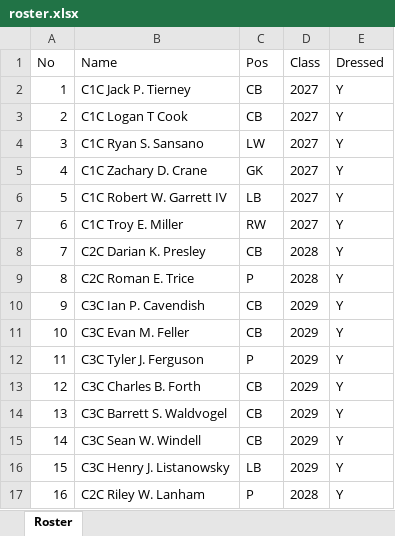
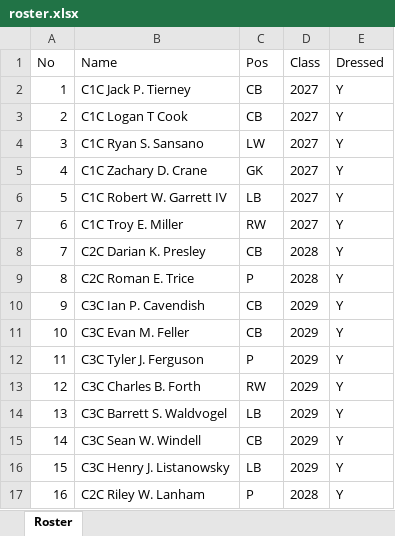
Before and after one commit to rwgthefour/Handball, an Excel workbook: data/roster.xlsx, sheet Roster, drawn as a sheet; values as stored, in another font and other column widths than the file's, no borders; the diff names each change by its address in the sheet, - before the commit and + after, or states it on an @@ line.

```diff
--- a/data/roster.xlsx (sheet Roster)
+++ b/data/roster.xlsx (sheet Roster)
-C13 (Pos): CB
+C13 (Pos): RW
-C14 (Pos): CB
+C14 (Pos): LB
```
Also changed, not shown: 1 other file.
